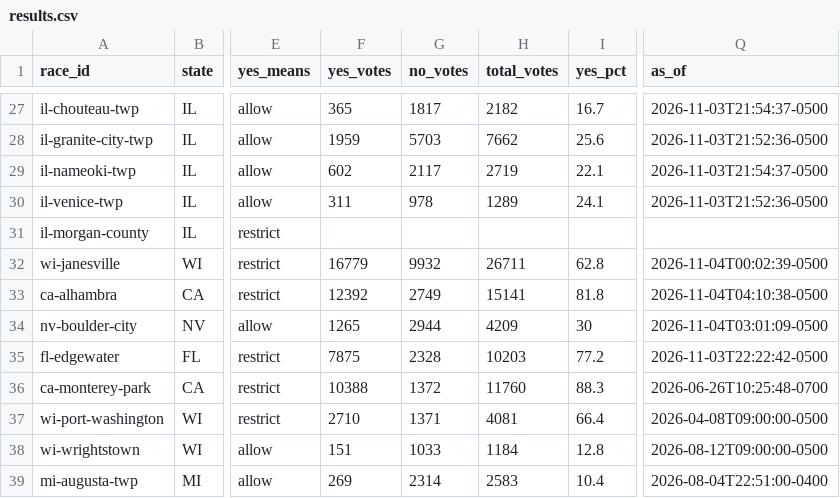
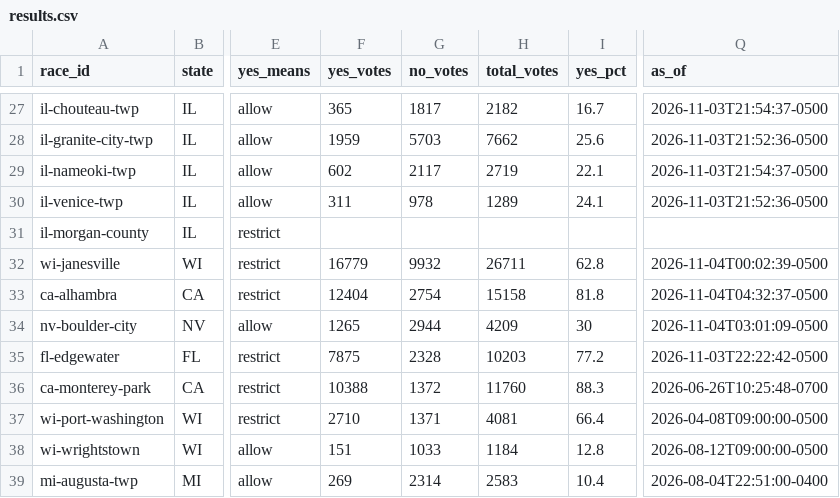
Before and after one commit to alexlundry/data_center_ballot_tracker, a CSV file: site/data/results.csv, drawn as a sheet; only a part is shown, gaps mark what is left out; the diff names each change by its address in the sheet, - before the commit and + after, or states it on an @@ line.

Commit message:
results 2026-11-04T09:32Z

```diff
--- a/site/data/results.csv
+++ b/site/data/results.csv
-F33 (yes_votes): 12392
+F33 (yes_votes): 12404
-G33 (no_votes): 2749
+G33 (no_votes): 2754
-H33 (total_votes): 15141
+H33 (total_votes): 15158
-Q33 (as_of): 2026-11-04T04:10:38-0500
+Q33 (as_of): 2026-11-04T04:32:37-0500
```
Also changed, not shown: data/history.csv, 1 other file.
